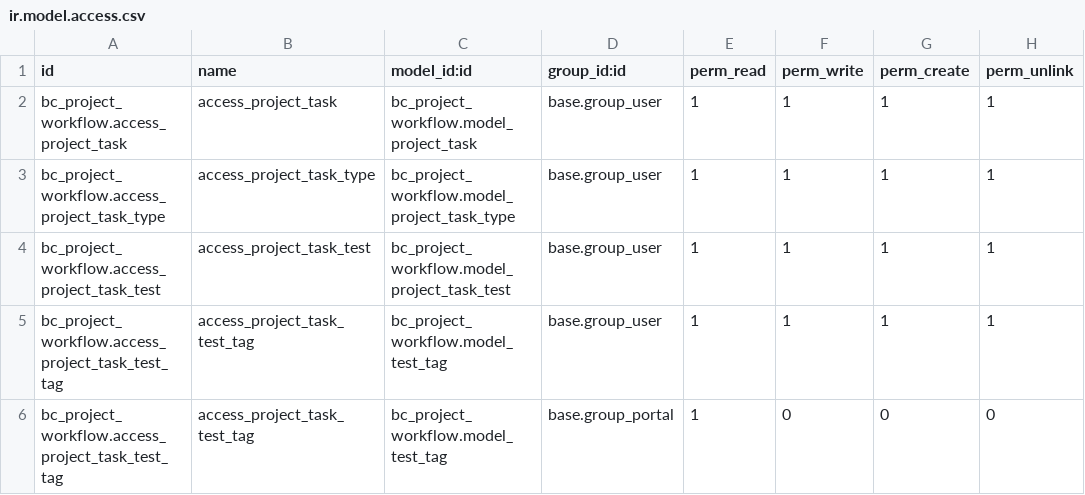
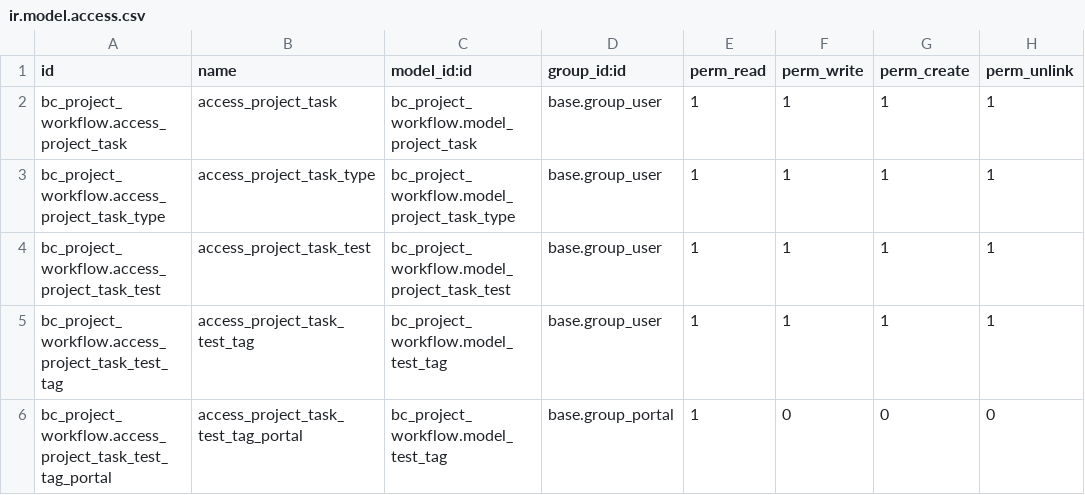
Before and after one commit to Zirnir/BC-Project, a CSV file: bc_project_workflow/security/ir.model.access.csv, drawn as a sheet.

Commit message:
Correct acces and cleaning OWL componant

```diff
--- a/bc_project_workflow/security/ir.model.access.csv
+++ b/bc_project_workflow/security/ir.model.access.csv
@@ -5,2 +5,2 @@ bc_project_workflow.access_project_task_test,access_project_task_test,bc_project
 bc_project_workflow.access_project_task_test_tag,access_project_task_test_tag,bc_project_workflow.model_test_tag,base.group_user,1,1,1,1
-bc_project_workflow.access_project_task_test_tag,access_project_task_test_tag,bc_project_workflow.model_test_tag,base.group_portal,1,0,0,0
+bc_project_workflow.access_project_task_test_tag_portal,access_project_task_test_tag_portal,bc_project_workflow.model_test_tag,base.group_portal,1,0,0,0
```
Also changed, not shown: 3 other files.
